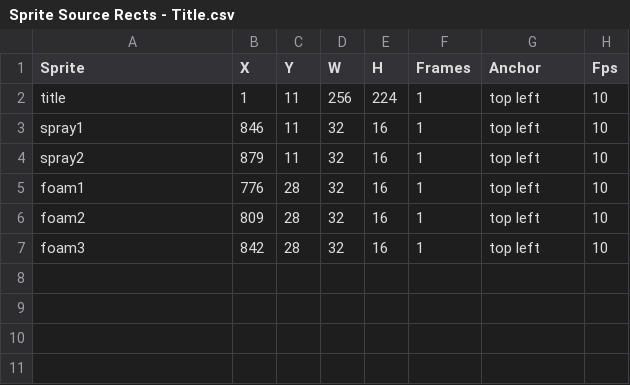
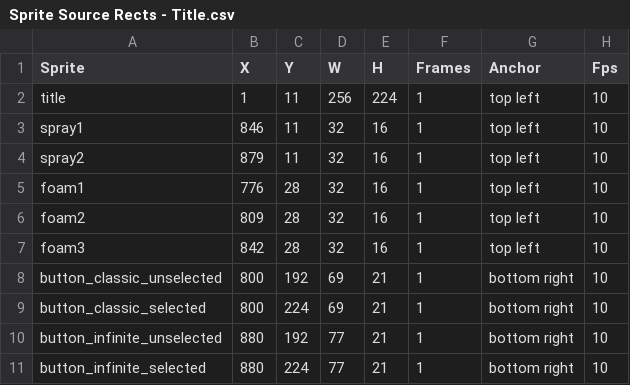
Before and after one commit to Pixel-Pushers-1/MonoZelda, a CSV file: MonoZelda/Content/Source Rect CSVs/Sprite Source Rects - Title.csv, drawn as a sheet.

Commit message:
Added button sprites and button selection behavior

```diff
--- a/MonoZelda/Content/Source Rect CSVs/Sprite Source Rects - Title.csv
+++ b/MonoZelda/Content/Source Rect CSVs/Sprite Source Rects - Title.csv
@@ -7 +7,5 @@ foam2,809,28,32,16,1,top left,10
 foam3,842,28,32,16,1,top left,10
+button_classic_unselected,800,192,69,21,1,bottom right,10
+button_classic_selected,800,224,69,21,1,bottom right,10
+button_infinite_unselected,880,192,77,21,1,bottom right,10
+button_infinite_selected,880,224,77,21,1,bottom right,10
```
Also changed, not shown: 9 other files.
